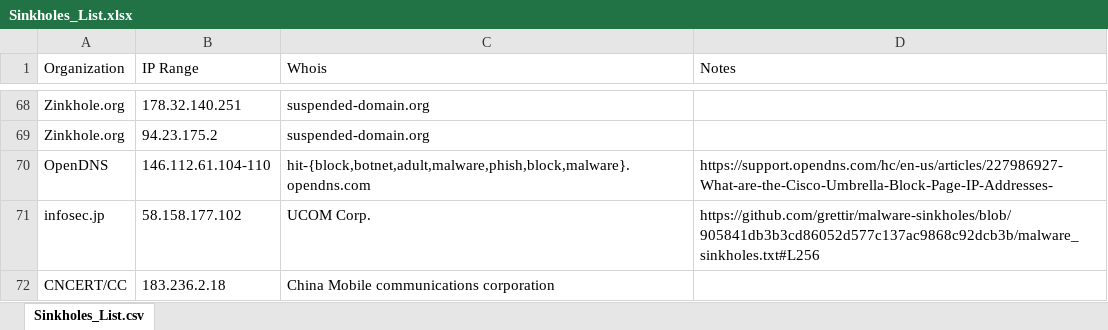
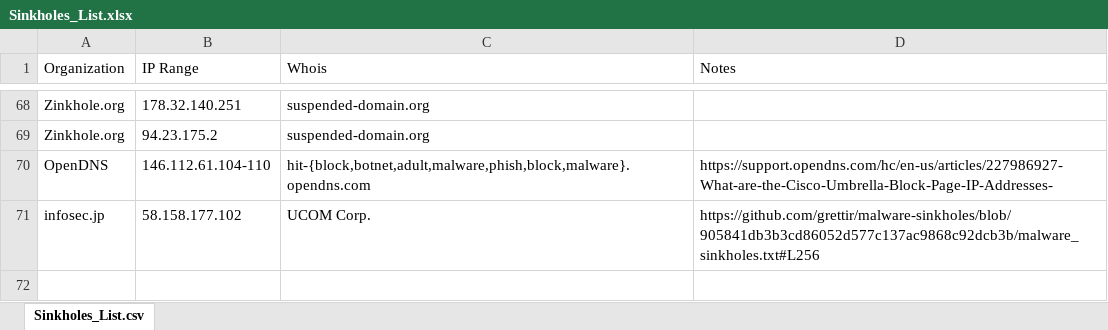
Before and after one commit to brakmic/Sinkholes, an Excel workbook: Sinkholes_List.xlsx, sheet Sinkholes_List.csv, drawn as a sheet; only a part is shown, gaps mark what is left out; values as stored, in another font and other column widths than the file's, no borders; the diff names each change by its address in the sheet, - before the commit and + after, or states it on an @@ line.

Commit message:
Revert "Add CNCERT/CC sinkhole IP"
This reverts commit c87970b2a11a28e77c14fbdd4ad7c3927531f7f2.

```diff
--- a/Sinkholes_List.xlsx (sheet Sinkholes_List.csv)
+++ b/Sinkholes_List.xlsx (sheet Sinkholes_List.csv)
-row 72: CNCERT/CC | 183.236.2.18 | China Mobile communications corporation
```
Also changed, not shown: 5 other files.
